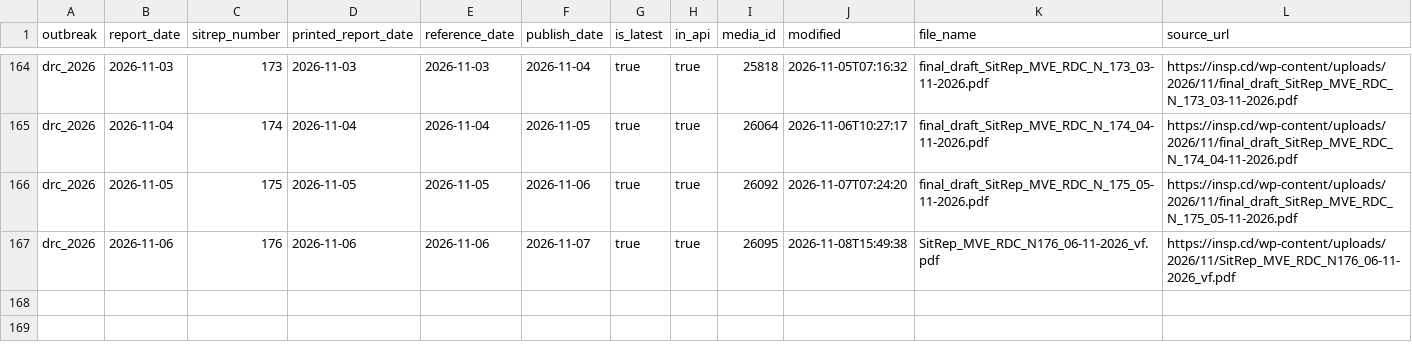
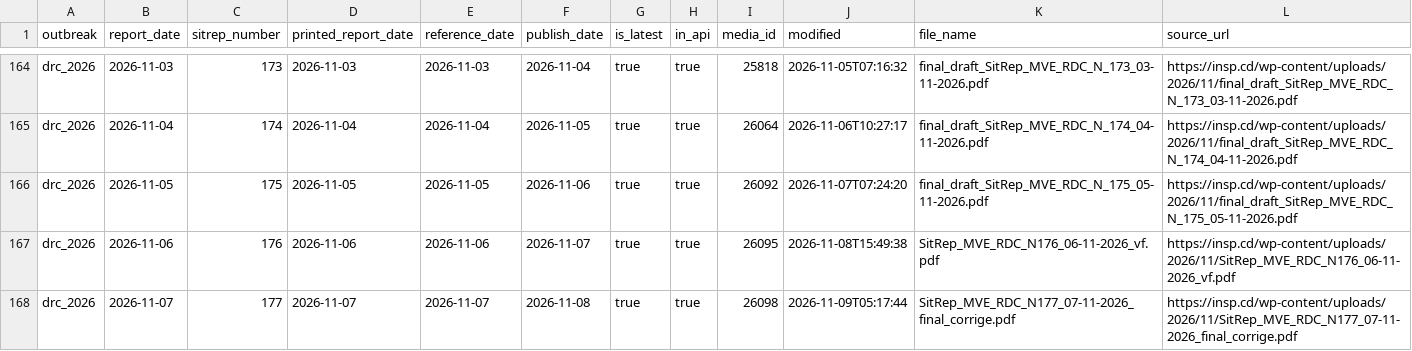
Before and after one commit to ONEcampaign/ebola-2026-outbreak, a CSV file: data/processed/drc_2026_sitrep_manifest.csv, drawn as a sheet; only a part is shown, gaps mark what is left out.

```diff
--- a/data/processed/drc_2026_sitrep_manifest.csv
+++ b/data/processed/drc_2026_sitrep_manifest.csv
@@ -167 +167,2 @@ drc_2026,2026-11-05,175,2026-11-05,2026-11-05,2026-11-06,true,true,26092,2026-11
 drc_2026,2026-11-06,176,2026-11-06,2026-11-06,2026-11-07,true,true,26095,2026-11-08T15:49:38,SitRep_MVE_RDC_N176_06-11-2026_vf.pdf,https://insp.cd/wp-content/uploads/2026/11/SitRep_MVE_RDC_N176_06-11-2026_vf.pdf
+drc_2026,2026-11-07,177,2026-11-07,2026-11-07,2026-11-08,true,true,26098,2026-11-09T05:17:44,SitRep_MVE_RDC_N177_07-11-2026_final_corrige.pdf,https://insp.cd/wp-content/uploads/2026/11/SitRep_MVE_RDC_N177_07-11-2026_final_corrige.pdf
```
Also changed, not shown: data/processed/drc_2026_sitrep_extraction_status.csv, 3 other files.
